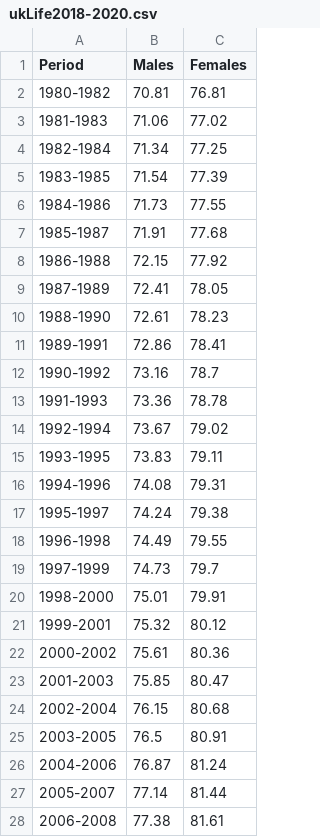
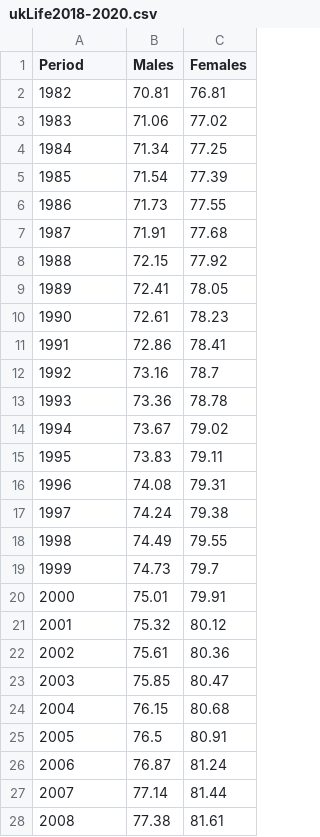
Before and after one commit to elsheikhmohamed/data, a CSV file: ukLife2018-2020.csv, drawn as a sheet; only a part is shown; the diff covers the shown part only.

Commit message:
Update ukLife2018-2020.csv

```diff
--- a/ukLife2018-2020.csv
+++ b/ukLife2018-2020.csv
@@ -1,28 +1,28 @@
 Period,Males,Females
-1980-1982,70.81,76.81
-1981-1983,71.06,77.02
-1982-1984,71.34,77.25
-1983-1985,71.54,77.39
-1984-1986,71.73,77.55
-1985-1987,71.91,77.68
-1986-1988,72.15,77.92
-1987-1989,72.41,78.05
-1988-1990,72.61,78.23
-1989-1991,72.86,78.41
-1990-1992,73.16,78.7
-1991-1993,73.36,78.78
-1992-1994,73.67,79.02
-1993-1995,73.83,79.11
-1994-1996,74.08,79.31
-1995-1997,74.24,79.38
-1996-1998,74.49,79.55
-1997-1999,74.73,79.7
-1998-2000,75.01,79.91
-1999-2001,75.32,80.12
-2000-2002,75.61,80.36
-2001-2003,75.85,80.47
-2002-2004,76.15,80.68
-2003-2005,76.5,80.91
-2004-2006,76.87,81.24
-2005-2007,77.14,81.44
-2006-2008,77.38,81.61
+1982,70.81,76.81
+1983,71.06,77.02
+1984,71.34,77.25
+1985,71.54,77.39
+1986,71.73,77.55
+1987,71.91,77.68
+1988,72.15,77.92
+1989,72.41,78.05
+1990,72.61,78.23
+1991,72.86,78.41
+1992,73.16,78.7
+1993,73.36,78.78
+1994,73.67,79.02
+1995,73.83,79.11
+1996,74.08,79.31
+1997,74.24,79.38
+1998,74.49,79.55
+1999,74.73,79.7
+2000,75.01,79.91
+2001,75.32,80.12
+2002,75.61,80.36
+2003,75.85,80.47
+2004,76.15,80.68
+2005,76.5,80.91
+2006,76.87,81.24
+2007,77.14,81.44
+2008,77.38,81.61
```
Also changed, not shown: 12 edited cells elsewhere in this file.
